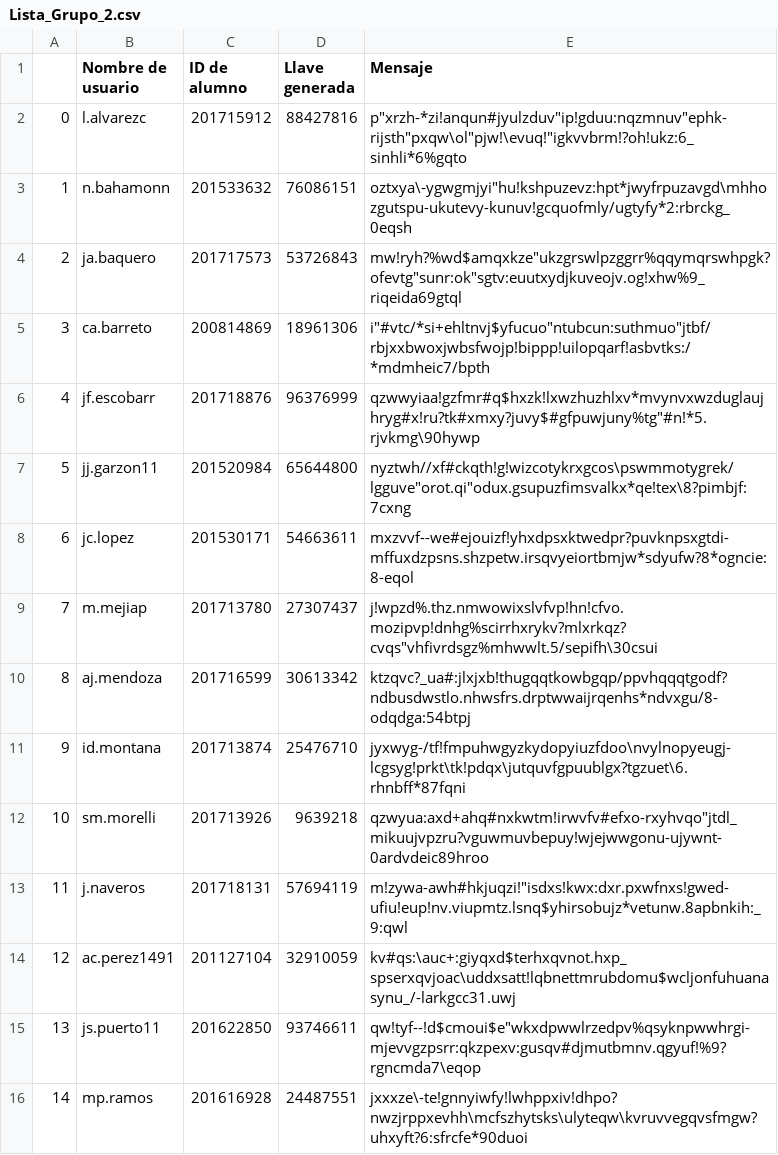
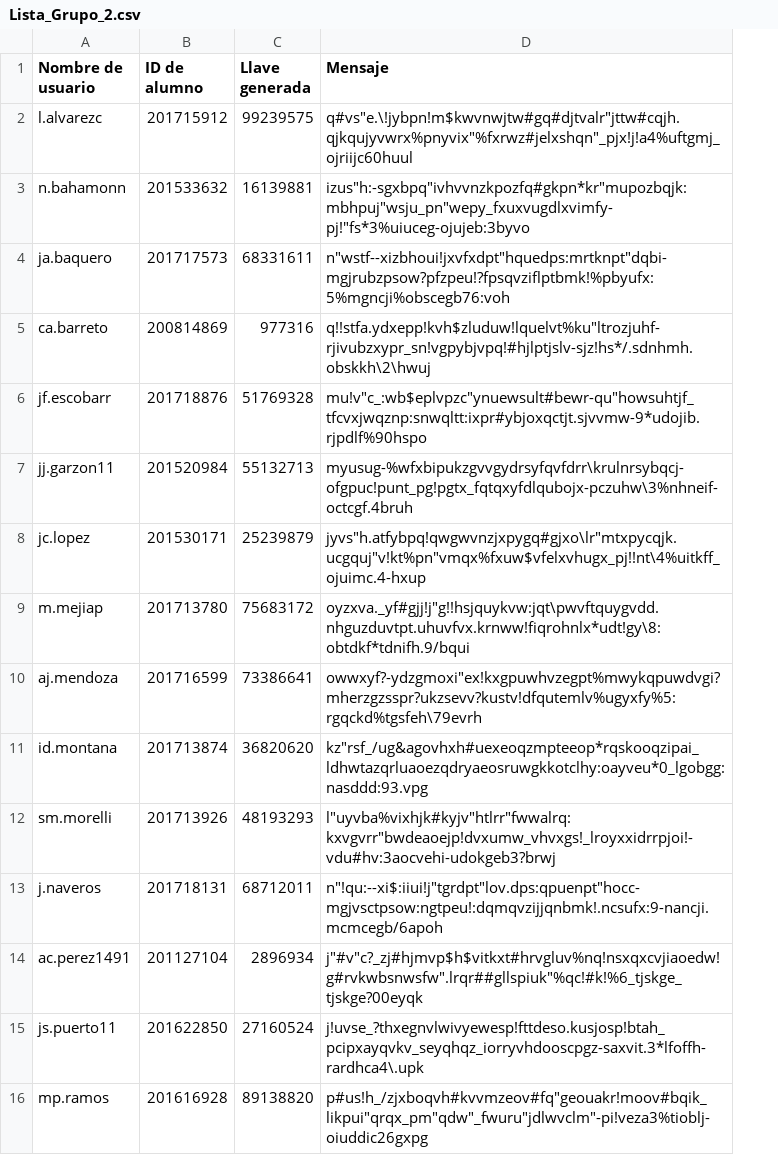
Before and after one commit to JoseMontanaC/Laboratorio-Metodos-Computacionales, a CSV file: 2/Lista_Grupo_2.csv, drawn as a sheet; only a part is shown; removed rows and columns are numbered as before the commit, all else as after; the diff covers the shown part only; the diff names each change by its address in the sheet, - before the commit and + after, or states it on an @@ line.

Commit message:
listas

```diff
--- a/2/Lista_Grupo_2.csv
+++ b/2/Lista_Grupo_2.csv
-column A, rows 2-16: 0 | 1 | 2 | 3 | 4 | 5 | 6 | 7 | 8 | 9 | 10 | 11 | 12 | 13 | 14
-C2 (Llave generada): 88427816
+C2 (Llave generada): 99239575
-D2 (Mensaje): p"xrzh-*zi!anqun#jyulzduv"ip!gduu:nqzmnuv"ephk-rijsth"pxqw\ol"pjw!\evuq!"igkvvbrm!?oh!ukz:6_sinhli*6%gqto
+D2 (Mensaje): q#vs"e.\!jybpn!m$kwvnwjtw#gq#djtvalr"jttw#cqjh.qjkqujyvwrx%pnyvix"%fxrwz#jelxshqn"_pjx!j!a4%uftgmj_ojriijc60huul
-C3 (Llave generada): 76086151
+C3 (Llave generada): 16139881
-D3 (Mensaje): oztxya\-ygwgmjyi"hu!kshpuzevz:hpt*jwyfrpuzavgd\mhhozgutspu-ukutevy-kunuv!gcquofmly/ugtyfy*2:rbrckg_0eqsh
+D3 (Mensaje): izus"h:-sgxbpq"ivhvvnzkpozfq#gkpn*kr"mupozbqjk:mbhpuj"wsju_pn"wepy_fxuxvugdlxvimfy-pj!"fs*3%uiuceg-ojujeb:3byvo
-C4 (Llave generada): 53726843
+C4 (Llave generada): 68331611
-D4 (Mensaje): mw!ryh?%wd$amqxkze"ukzgrswlpzggrr%qqymqrswhpgk?ofevtg"sunr:ok"sgtv:euutxydjkuveojv.og!xhw%9_riqeida69gtql
+D4 (Mensaje): n"wstf--xizbhoui!jxvfxdpt"hquedps:mrtknpt"dqbi-mgjrubzpsow?pfzpeu!?fpsqvziflptbmk!%pbyufx:5%mgncji%obscegb76:voh
-C5 (Llave generada): 18961306
+C5 (Llave generada): 977316
-D5 (Mensaje): i"#vtc/*si+ehltnvj$yfucuo"ntubcun:suthmuo"jtbf/rbjxxbwoxjwbsfwojp!bippp!uilopqarf!asbvtks:/*mdmheic7/bpth
+D5 (Mensaje): q!!stfa.ydxepp!kvh$zluduw!lquelvt%ku"ltrozjuhf-rjivubzxypr_sn!vgpybjvpq!#hjlptjslv-sjz!hs*/.sdnhmh.obskkh\2\hwuj
-C6 (Llave generada): 96376999
+C6 (Llave generada): 51769328
-D6 (Mensaje): qzwwyiaa!gzfmr#q$hxzk!lxwzhuzhlxv*mvynvxwzduglaujhryg#x!ru?tk#xmxy?juvy$#gfpuwjuny%tg"#n!*5.rjvkmg\90hywp
+D6 (Mensaje): mu!v"c_:wb$eplvpzc"ynuewsult#bewr-qu"howsuhtjf_tfcvxjwqznp:snwqltt:ixpr#ybjoxqctjt.sjvvmw-9*udojib.rjpdlf%90hspo
-C7 (Llave generada): 65644800
+C7 (Llave generada): 55132713
-D7 (Mensaje): nyztwh//xf#ckqth!g!wizcotykrxgcos\pswmmotygrek/lgguve"orot.qi"odux.gsupuzfimsvalkx*qe!tex\8?pimbjf:7cxng
+D7 (Mensaje): myusug-%wfxbipukzgvvgydrsyfqvfdrr\krulnrsybqcj-ofgpuc!punt_pg!pgtx_fqtqxyfdlqubojx-pczuhw\3%nhneif-octcgf.4bruh
-C8 (Llave generada): 54663611
+C8 (Llave generada): 25239879
-D8 (Mensaje): mxzvvf--we#ejouizf!yhxdpsxktwedpr?puvknpsxgtdi-mffuxdzpsns.shzpetw.irsqvyeiortbmjw*sdyufw?8*ogncie:8-eqol
+D8 (Mensaje): jyvs"h.atfybpq!qwgwvnzjxpygq#gjxo\lr"mtxpycqjk.ucgquj"v!kt%pn"vmqx%fxuw$vfelxvhugx_pj!!nt\4%uitkff_ojuimc.4-hxup
-C9 (Llave generada): 27307437
+C9 (Llave generada): 75683172
-D9 (Mensaje): j!wpzd%.thz.nmwowixslvfvp!hn!cfvo.mozipvp!dnhg%scirrhxrykv?mlxrkqz?cvqs"vhfivrdsgz%mhwwlt.5/sepifh\30csui
+D9 (Mensaje): oyzxva._yf#gjj!j"g!!hsjquykvw:jqt\pwvftquygvdd.nhguzduvtpt.uhuvfvx.krnww!fiqrohnlx*udt!gy\8:obtdkf*tdnifh.9/bqui
-C10 (Llave generada): 30613342
+C10 (Llave generada): 73386641
-D10 (Mensaje): ktzqvc?_ua#:jlxjxb!thugqqtkowbgqp/ppvhqqqtgodf?ndbusdwstlo.nhwsfrs.drptwwaijrqenhs*ndvxgu/8-odqdga:54btpj
+D10 (Mensaje): owwxyf?-ydzgmoxi"ex!kxgpuwhvzegpt%mwykqpuwdvgi?mherzgzsspr?ukzsevv?kustv!dfqutemlv%ugyxfy%5:rgqckd%tgsfeh\79evrh
-C11 (Llave generada): 25476710
+C11 (Llave generada): 36820620
-D11 (Mensaje): jyxwyg-/tf!fmpuhwgyzkydopyiuzfdoo\nvylnopyeugj-lcgsyg!prkt\tk!pdqx\jutquvfgpuublgx?tgzuet\6.rhnbff*87fqni
+D11 (Mensaje): kz"rsf_/ug&agovhxh#uexeoqzmpteeop*rqskooqzipai_ldhwtazqrluaoezqdryaeosruwgkkotclhy:oayveu*0_lgobgg:nasddd:93.vpg
-C12 (Llave generada): 9639218
+C12 (Llave generada): 48193293
-D12 (Mensaje): qzwyua:axd+ahq#nxkwtm!irwvfv#efxo-rxyhvqo"jtdl_mikuujvpzru?vguwmuvbepuy!wjejwwgonu-ujywnt-0ardvdeic89hroo
+D12 (Mensaje): l"uyvba%vixhjk#kyjv"htlrr"fwwalrq:kxvgvrr"bwdeaoejp!dvxumw_vhvxgs!_lroyxxidrrpjoi!-vdu#hv:3aocvehi-udokgeb3?brwj
-C13 (Llave generada): 57694119
+C13 (Llave generada): 68712011
-D13 (Mensaje): m!zywa-awh#hkjuqzi!"isdxs!kwx:dxr.pxwfnxs!gwed-ufiu!eup!nv.viupmtz.lsnq$yhirsobujz*vetunw.8apbnkih:_9:qwl
+D13 (Mensaje): n"!qu:--xi$:iiui!j"tgrdpt"lov.dps:qpuenpt"hocc-mgjvsctpsow:ngtpeu!:dqmqvzijjqnbmk!.ncsufx:9-nancji.mcmcegb/6apoh
-C14 (Llave generada): 32910059
+C14 (Llave generada): 2896934
-D14 (Mensaje): kv#qs:\auc+:giyqxd$terhxqvnot.hxp_spserxqvjoac\uddxsatt!lqbnettmrubdomu$wcljonfuhuanasynu_/-larkgcc31.uwj
+D14 (Mensaje): j"#v"c?_zj#hjmvp$h$vitkxt#hrvgluv%nq!nsxqxcvjiaoedw!g#rvkwbsnwsfw".lrqr##gllspiuk"%qc!#k!%6_tjskge_tjskge?00eyqk
-C15 (Llave generada): 93746611
+C15 (Llave generada): 27160524
-D15 (Mensaje): qw!tyf--!d$cmoui$e"wkxdpwwlrzedpv%qsyknpwwhrgi-mjevvgzpsrr:qkzpexv:gusqv#djmutbmnv.qgyuf!%9?rgncmda7\eqop
+D15 (Mensaje): j!uvse_?thxegnvlwivyewesp!fttdeso.kusjosp!btah_pcipxayqvkv_seyqhqz_iorryvhdooscpgz-saxvit.3*lfoffh-rardhca4\.upk
-C16 (Llave generada): 24487551
+C16 (Llave generada): 89138820
-D16 (Mensaje): jxxxze\-te!gnnyiwfy!lwhppxiv!dhpo?nwzjrppxevhh\mcfszhytsks\ulyteqw\kvruvvegqvsfmgw?uhxyft?6:sfrcfe*90duoi
+D16 (Mensaje): p#us!h_/zjxboqvh#kvvmzeov#fq"geouakr!moov#bqik_likpui"qrqx_pm"qdw"_fwuru"jdlwvclm"-pi!veza3%tioblj-oiuddic26gxpg
```
Also changed, not shown: 10 edited cells elsewhere in this file, 1/Lista_Grupo_1.csv.
